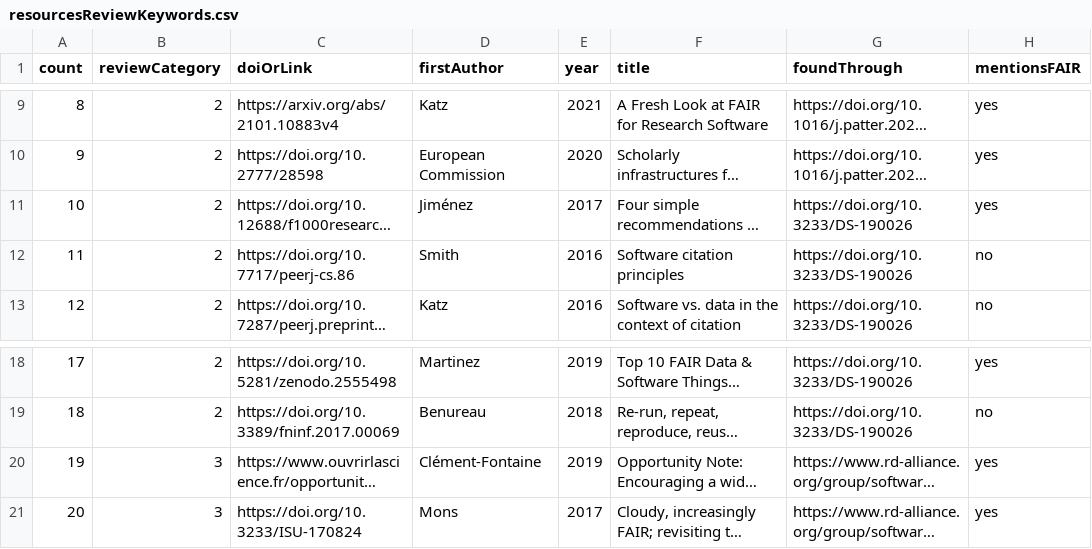
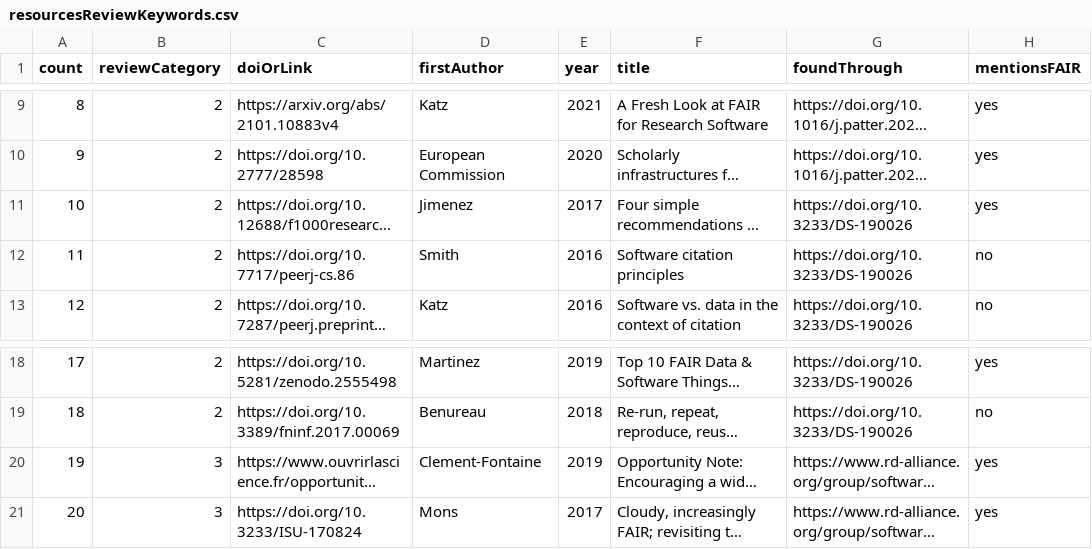
Before and after one commit to FAIR-BioRS/Data, a CSV file: docs/resourcesReviewKeywords.csv, drawn as a sheet; only a part is shown, gaps mark what is left out; long unchanged cells end in …; the diff names each change by its address in the sheet, - before the commit and + after, or states it on an @@ line.

Commit message:
Update resourcesReviewKeywords.csv

```diff
--- a/docs/resourcesReviewKeywords.csv
+++ b/docs/resourcesReviewKeywords.csv
-D11 (firstAuthor): Jiménez
+D11 (firstAuthor): Jimenez
-D20 (firstAuthor): Clément-Fontaine
+D20 (firstAuthor): Clement-Fontaine
```
